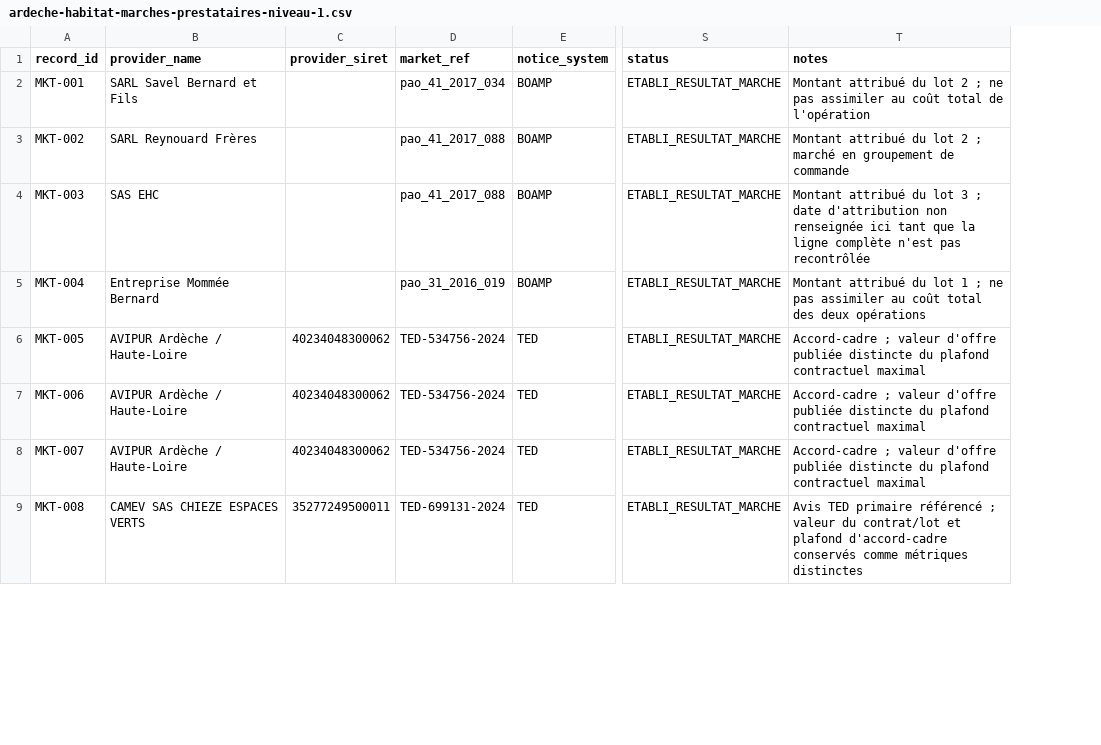
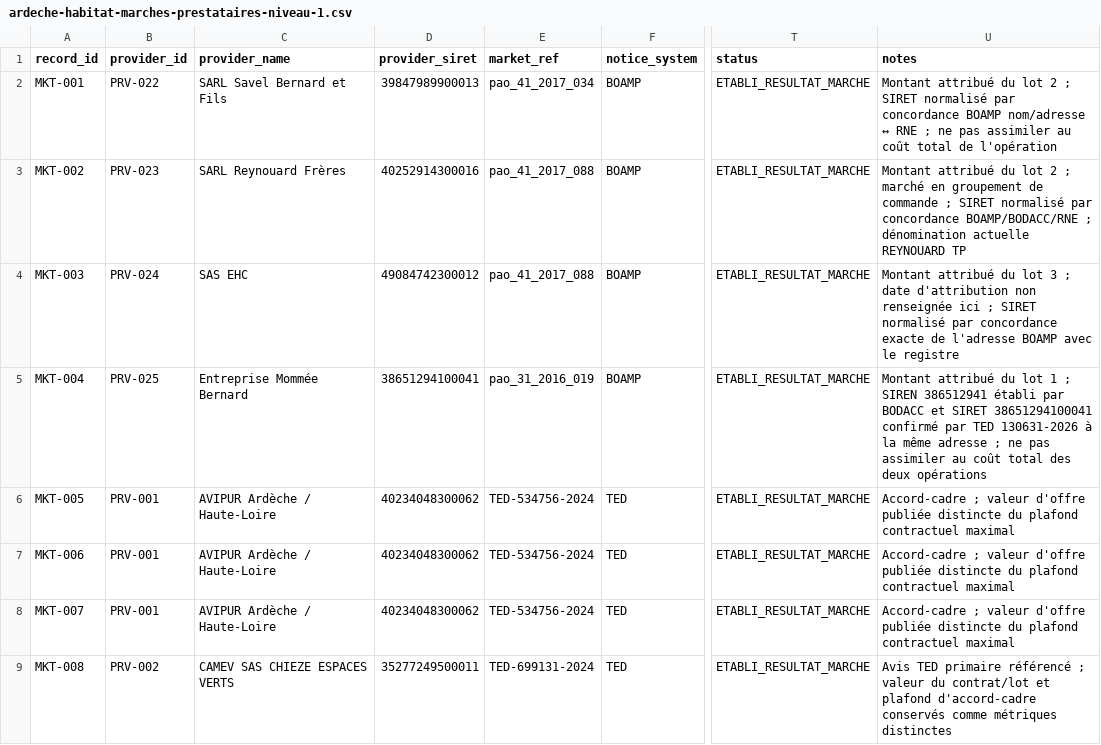
Before and after one commit to Muse-IRS/ardeche-habitat-sc-amplitudes-observatoire-public, a CSV file: public/data/ardeche-habitat-marches-prestataires-niveau-1.csv, drawn as a sheet; only a part is shown, gaps mark what is left out; addresses are those after the commit; the diff covers the shown part only; the diff names each change by its address in the sheet, - before the commit and + after, or states it on an @@ line.

Commit message:
Relier les marchés aux 25 identités normalisées

```diff
--- a/public/data/ardeche-habitat-marches-prestataires-niveau-1.csv
+++ b/public/data/ardeche-habitat-marches-prestataires-niveau-1.csv
+column B (provider_id), rows 2-9: PRV-022 | PRV-023 | PRV-024 | PRV-025 | PRV-001 | PRV-001 | PRV-001 | PRV-002
-D2 (provider_siret): (empty)
+D2 (provider_siret): 39847989900013
-U2 (notes): …2 ; ne pas…
+U2 (notes): …2 ; SIRET normalisé par concordance BOAMP nom/adresse ↔ RNE ; ne pas…
-D3 (provider_siret): (empty)
+D3 (provider_siret): 40252914300016
-U3 (notes): …de commande
+U3 (notes): …de commande ; SIRET normalisé par concordance BOAMP/BODACC/RNE ; dénomination actuelle REYNOUARD TP
-D4 (provider_siret): (empty)
+D4 (provider_siret): 49084742300012
-U4 (notes): …renseignée ici tant que la ligne complète n'est pas recontrôlée
+U4 (notes): …renseignée ici ; SIRET normalisé par concordance exacte de l'adresse BOAMP avec le registre
-D5 (provider_siret): (empty)
+D5 (provider_siret): 38651294100041
-U5 (notes): …1 ; ne pas…
+U5 (notes): …1 ; SIREN 386512941 établi par BODACC et SIRET 38651294100041 confirmé par TED 130631-2026 à la même adresse ; ne pas…
```
Also changed, not shown: 9 edited cells elsewhere in this file.
